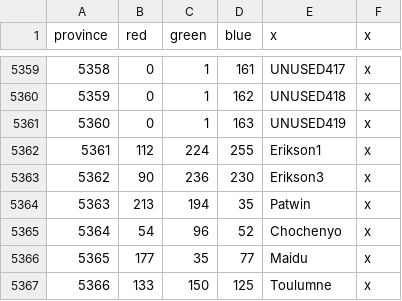
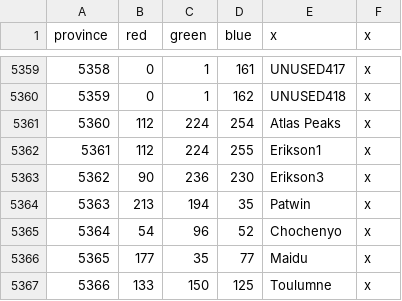
Before and after one commit to Scurek/Third-Odyssey-Back-to-the-Motherland, a CSV file: deploy/map/definition.csv, drawn as a sheet; only a part is shown, gaps mark what is left out.

Commit message:
Split Atlas Mountains into two provinces

```diff
--- a/deploy/map/definition.csv
+++ b/deploy/map/definition.csv
@@ -5360,3 +5360,3 @@ province;red;green;blue;x;x
 5359;0;1;162;UNUSED418;x
-5360;0;1;163;UNUSED419;x
+5360;112;224;254;Atlas Peaks;x
 5361;112;224;255;Erikson1;x
```
Also changed, not shown: 8 other files.
